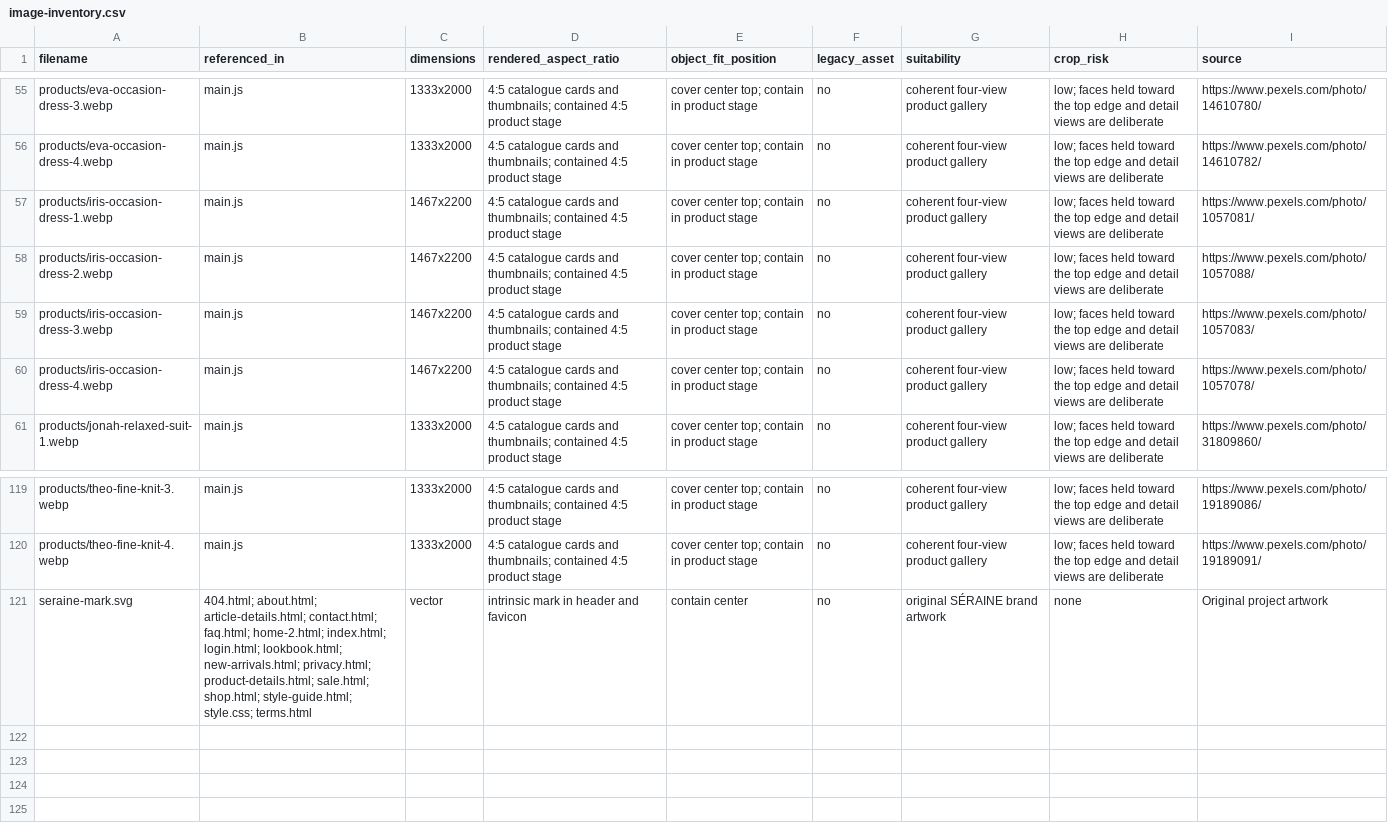
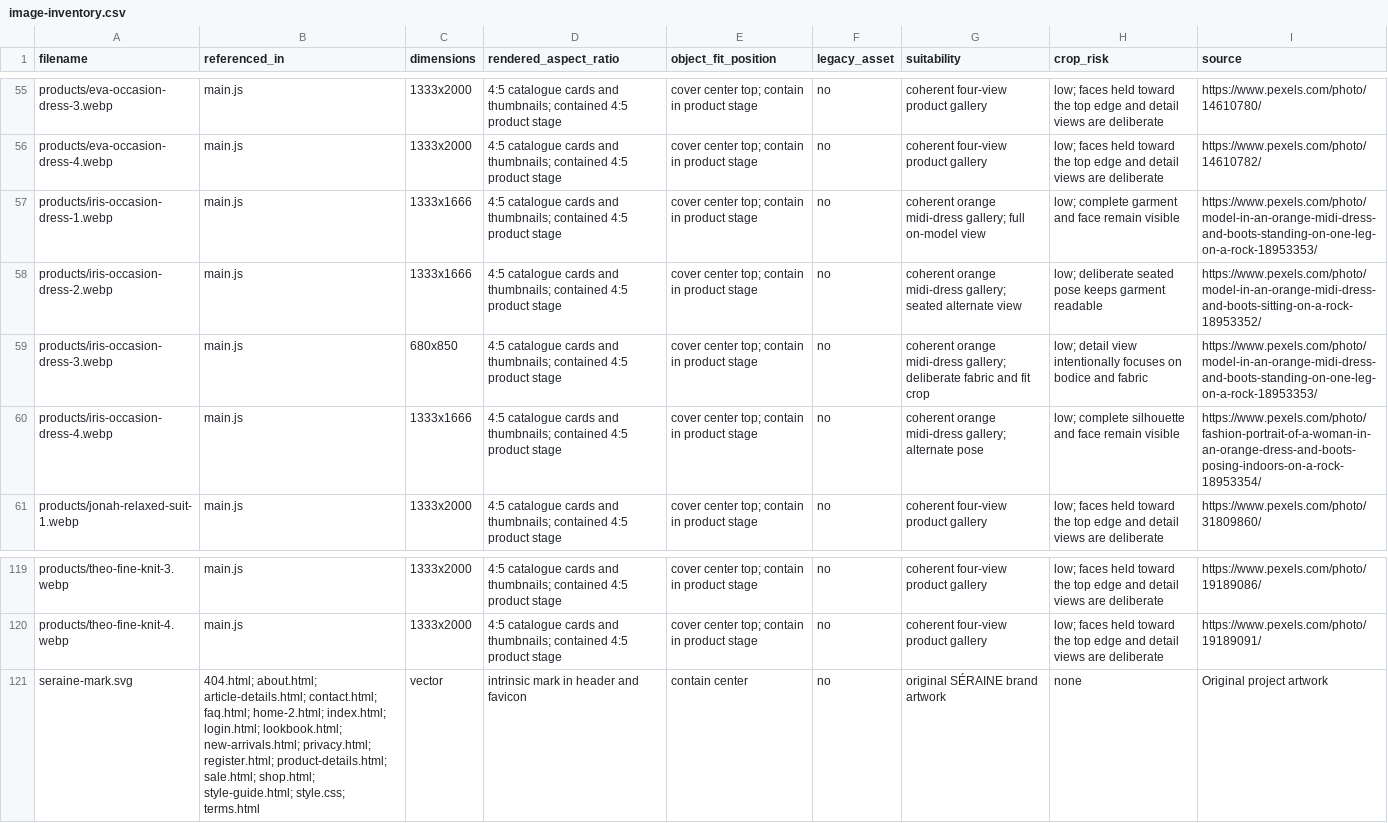
Before and after one commit to teknritsolutions-2/Clothing-Fashion-Boutique, a CSV file: documentation/image-inventory.csv, drawn as a sheet; only a part is shown, gaps mark what is left out.

```diff
--- a/documentation/image-inventory.csv
+++ b/documentation/image-inventory.csv
@@ -56,6 +56,6 @@ products/eva-occasion-dress-3.webp,main.js,1333x2000,4:5 catalogue cards and thu
 products/eva-occasion-dress-4.webp,main.js,1333x2000,4:5 catalogue cards and thumbnails; contained 4:5 product stage,cover center top; contain in product stage,no,coherent four-view product gallery,low; faces held toward the top edge and detail views are deliberate,https://www.pexels.com/photo/14610782/
-products/iris-occasion-dress-1.webp,main.js,1467x2200,4:5 catalogue cards and thumbnails; contained 4:5 product stage,cover center top; contain in product stage,no,coherent four-view product gallery,low; faces held toward the top edge and detail views are deliberate,https://www.pexels.com/photo/1057081/
-products/iris-occasion-dress-2.webp,main.js,1467x2200,4:5 catalogue cards and thumbnails; contained 4:5 product stage,cover center top; contain in product stage,no,coherent four-view product gallery,low; faces held toward the top edge and detail views are deliberate,https://www.pexels.com/photo/1057088/
-products/iris-occasion-dress-3.webp,main.js,1467x2200,4:5 catalogue cards and thumbnails; contained 4:5 product stage,cover center top; contain in product stage,no,coherent four-view product gallery,low; faces held toward the top edge and detail views are deliberate,https://www.pexels.com/photo/1057083/
-products/iris-occasion-dress-4.webp,main.js,1467x2200,4:5 catalogue cards and thumbnails; contained 4:5 product stage,cover center top; contain in product stage,no,coherent four-view product gallery,low; faces held toward the top edge and detail views are deliberate,https://www.pexels.com/photo/1057078/
+products/iris-occasion-dress-1.webp,main.js,1333x1666,4:5 catalogue cards and thumbnails; contained 4:5 product stage,cover center top; contain in product stage,no,coherent orange midi-dress gallery; full on-model view,low; complete garment and face remain visible,https://www.pexels.com/photo/model-in-an-orange-midi-dress-and-boots-standing-on-one-leg-on-a-rock-18953353/
+products/iris-occasion-dress-2.webp,main.js,1333x1666,4:5 catalogue cards and thumbnails; contained 4:5 product stage,cover center top; contain in product stage,no,coherent orange midi-dress gallery; seated alternate view,low; deliberate seated pose keeps garment readable,https://www.pexels.com/photo/model-in-an-orange-midi-dress-and-boots-sitting-on-a-rock-18953352/
+products/iris-occasion-dress-3.webp,main.js,680x850,4:5 catalogue cards and thumbnails; contained 4:5 product stage,cover center top; contain in product stage,no,coherent orange midi-dress gallery; deliberate fabric and fit crop,low; detail view intentionally focuses on bodice and fabric,https://www.pexels.com/photo/model-in-an-orange-midi-dress-and-boots-standing-on-one-leg-on-a-rock-18953353/
+products/iris-occasion-dress-4.webp,main.js,1333x1666,4:5 catalogue cards and thumbnails; contained 4:5 product stage,cover center top; contain in product stage,no,coherent orange midi-dress gallery; alternate pose,low; complete silhouette and face remain visible,https://www.pexels.com/photo/fashion-portrait-of-a-woman-in-an-orange-dress-and-boots-posing-indoors-on-a-rock-18953354/
 products/jonah-relaxed-suit-1.webp,main.js,1333x2000,4:5 catalogue cards and thumbnails; contained 4:5 product stage,cover center top; contain in product stage,no,coherent four-view product gallery,low; faces held toward the top edge and detail views are deliberate,https://www.pexels.com/photo/31809860/
@@ -120,2 +120,2 @@ products/theo-fine-knit-3.webp,main.js,1333x2000,4:5 catalogue cards and thumbna
 products/theo-fine-knit-4.webp,main.js,1333x2000,4:5 catalogue cards and thumbnails; contained 4:5 product stage,cover center top; contain in product stage,no,coherent four-view product gallery,low; faces held toward the top edge and detail views are deliberate,https://www.pexels.com/photo/19189091/
-seraine-mark.svg,404.html; about.html; article-details.html; contact.html; faq.html; home-2.html; index.html; login.html; lookbook.html; new-arrivals.html; privacy.html; product-details.html; sale.html; shop.html; style-guide.html; style.css; terms.html,vector,intrinsic mark in header and favicon,contain center,no,original SÉRAINE brand artwork,none,Original project artwork
+seraine-mark.svg,404.html; about.html; article-details.html; contact.html; faq.html; home-2.html; index.html; login.html; lookbook.html; new-arrivals.html; privacy.html; register.html; product-details.html; sale.html; shop.html; style-guide.html; style.css; terms.html,vector,intrinsic mark in header and favicon,contain center,no,original SÉRAINE brand artwork,none,Original project artwork
```
Also changed, not shown: 14 other files.
